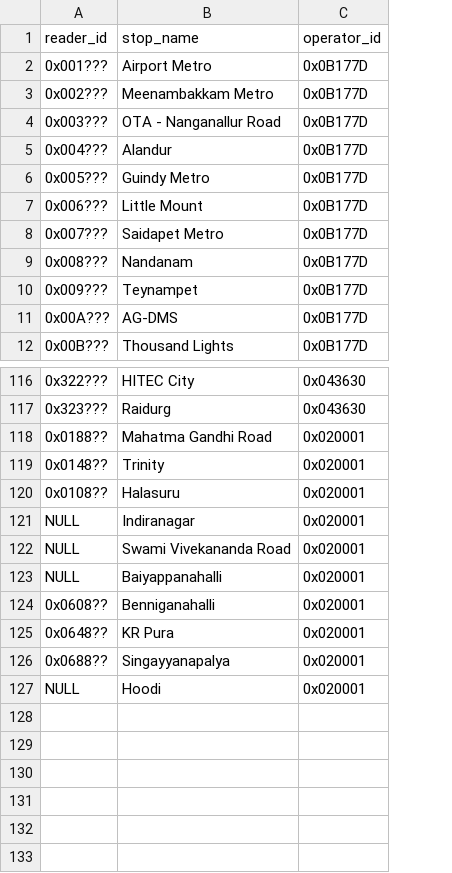
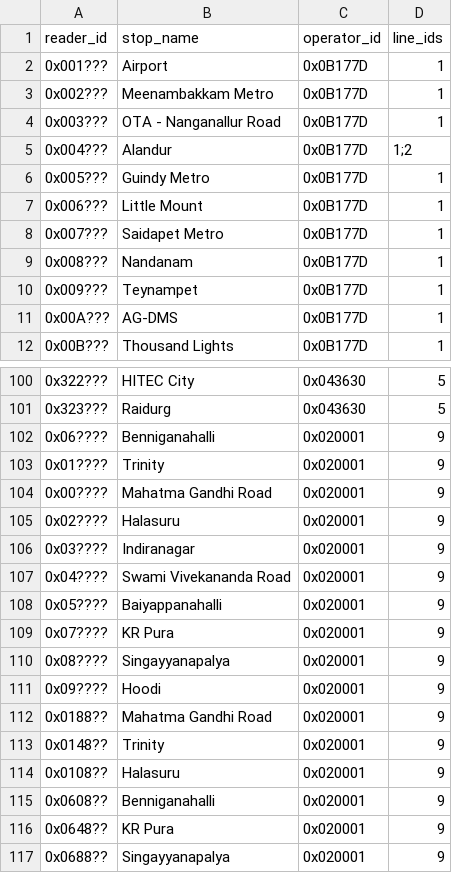
Before and after one commit to w0qs1/NCMC_IDs, a CSV file: export/stations.csv, drawn as a sheet; only a part is shown, gaps mark what is left out; removed rows and columns are numbered as before the commit, all else as after; the diff covers the shown part only; the diff names each change by its address in the sheet, - before the commit and + after, or states it on an @@ line.

Commit message:
Added line support

```diff
--- a/export/stations.csv
+++ b/export/stations.csv
+column D (line_ids), rows 2-12: 1 | 1 | 1 | 1;2 | 1 | 1 | 1 | 1 | 1 | 1 | 1; rows 100-101: 5 | 5; rows 112-117: all 9
-B2 (stop_name): Airport Metro
+B2 (stop_name): Airport
+row 102: 0x06???? | Benniganahalli | 0x020001 | 9
+row 103: 0x01???? | Trinity | 0x020001 | 9
+row 104: 0x00???? | Mahatma Gandhi Road | 0x020001 | 9
+row 105: 0x02???? | Halasuru | 0x020001 | 9
+row 106: 0x03???? | Indiranagar | 0x020001 | 9
+row 107: 0x04???? | Swami Vivekananda Road | 0x020001 | 9
+row 108: 0x05???? | Baiyappanahalli | 0x020001 | 9
+row 109: 0x07???? | KR Pura | 0x020001 | 9
+row 110: 0x08???? | Singayyanapalya | 0x020001 | 9
+row 111: 0x09???? | Hoodi | 0x020001 | 9
-row 121: NULL | Indiranagar | 0x020001
-row 122: NULL | Swami Vivekananda Road | 0x020001
-row 123: NULL | Baiyappanahalli | 0x020001
-row 127: NULL | Hoodi | 0x020001
```
Also changed, not shown: 16 removed rows elsewhere in this file, 9 other files.
